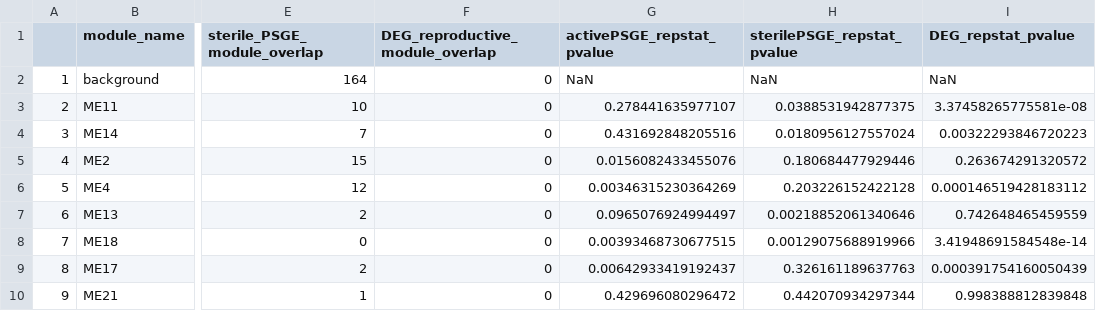
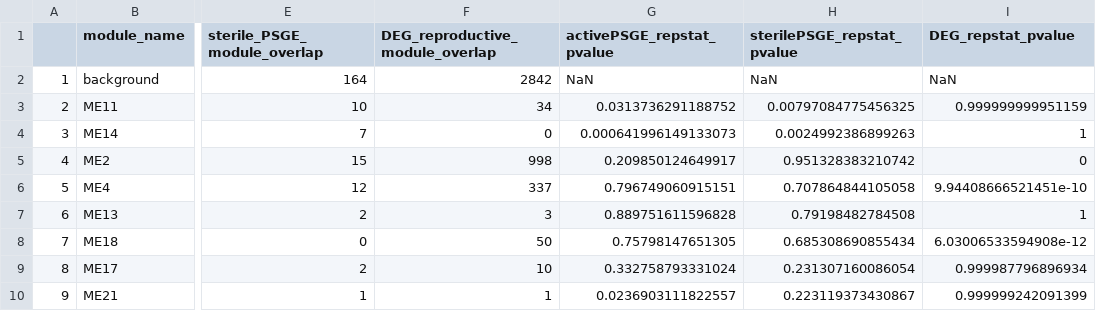
Before and after one commit to TheBeeGuy/WGCNA_Intragenomic_Conflict, a CSV file: output/ovary_moduleDEG_PSGE_overlap_results.csv, drawn as a sheet; only a part is shown, gaps mark what is left out; the diff covers the shown part only; the diff names each change by its address in the sheet, - before the commit and + after, or states it on an @@ line.

Commit message:
updating DEG/PSGE lists code and figures. hypergeometric tests for DEG and PSGE overlaps between tissues.

```diff
--- a/output/ovary_moduleDEG_PSGE_overlap_results.csv
+++ b/output/ovary_moduleDEG_PSGE_overlap_results.csv
-F2 (DEG_reproductive_module_overlap): 0
+F2 (DEG_reproductive_module_overlap): 2842
-F3 (DEG_reproductive_module_overlap): 0
+F3 (DEG_reproductive_module_overlap): 34
-G3 (activePSGE_repstat_pvalue): 0.278441635977107
+G3 (activePSGE_repstat_pvalue): 0.0313736291188752
-H3 (sterilePSGE_repstat_pvalue): 0.0388531942877375
+H3 (sterilePSGE_repstat_pvalue): 0.00797084775456325
-I3 (DEG_repstat_pvalue): 3.37458265775581e-08
+I3 (DEG_repstat_pvalue): 0.999999999951159
-G4 (activePSGE_repstat_pvalue): 0.431692848205516
+G4 (activePSGE_repstat_pvalue): 0.000641996149133073
-H4 (sterilePSGE_repstat_pvalue): 0.0180956127557024
+H4 (sterilePSGE_repstat_pvalue): 0.0024992386899263
-I4 (DEG_repstat_pvalue): 0.00322293846720223
+I4 (DEG_repstat_pvalue): 1
-F5 (DEG_reproductive_module_overlap): 0
+F5 (DEG_reproductive_module_overlap): 998
-G5 (activePSGE_repstat_pvalue): 0.0156082433455076
+G5 (activePSGE_repstat_pvalue): 0.209850124649917
-H5 (sterilePSGE_repstat_pvalue): 0.180684477929446
+H5 (sterilePSGE_repstat_pvalue): 0.951328383210742
-I5 (DEG_repstat_pvalue): 0.263674291320572
+I5 (DEG_repstat_pvalue): 0
-F6 (DEG_reproductive_module_overlap): 0
+F6 (DEG_reproductive_module_overlap): 337
-G6 (activePSGE_repstat_pvalue): 0.00346315230364269
+G6 (activePSGE_repstat_pvalue): 0.796749060915151
-H6 (sterilePSGE_repstat_pvalue): 0.203226152422128
+H6 (sterilePSGE_repstat_pvalue): 0.707864844105058
-I6 (DEG_repstat_pvalue): 0.000146519428183112
+I6 (DEG_repstat_pvalue): 9.94408666521451e-10
-F7 (DEG_reproductive_module_overlap): 0
+F7 (DEG_reproductive_module_overlap): 3
-G7 (activePSGE_repstat_pvalue): 0.0965076924994497
+G7 (activePSGE_repstat_pvalue): 0.889751611596828
-H7 (sterilePSGE_repstat_pvalue): 0.00218852061340646
+H7 (sterilePSGE_repstat_pvalue): 0.79198482784508
-I7 (DEG_repstat_pvalue): 0.742648465459559
+I7 (DEG_repstat_pvalue): 1
-F8 (DEG_reproductive_module_overlap): 0
+F8 (DEG_reproductive_module_overlap): 50
-G8 (activePSGE_repstat_pvalue): 0.00393468730677515
+G8 (activePSGE_repstat_pvalue): 0.75798147651305
-H8 (sterilePSGE_repstat_pvalue): 0.00129075688919966
+H8 (sterilePSGE_repstat_pvalue): 0.685308690855434
-I8 (DEG_repstat_pvalue): 3.41948691584548e-14
+I8 (DEG_repstat_pvalue): 6.03006533594908e-12
-F9 (DEG_reproductive_module_overlap): 0
+F9 (DEG_reproductive_module_overlap): 10
-G9 (activePSGE_repstat_pvalue): 0.00642933419192437
+G9 (activePSGE_repstat_pvalue): 0.332758793331024
-H9 (sterilePSGE_repstat_pvalue): 0.326161189637763
+H9 (sterilePSGE_repstat_pvalue): 0.231307160086054
-I9 (DEG_repstat_pvalue): 0.000391754160050439
+I9 (DEG_repstat_pvalue): 0.999987796896934
-F10 (DEG_reproductive_module_overlap): 0
+F10 (DEG_reproductive_module_overlap): 1
-G10 (activePSGE_repstat_pvalue): 0.429696080296472
+G10 (activePSGE_repstat_pvalue): 0.0236903111822557
-H10 (sterilePSGE_repstat_pvalue): 0.442070934297344
+H10 (sterilePSGE_repstat_pvalue): 0.223119373430867
-I10 (DEG_repstat_pvalue): 0.998388812839848
+I10 (DEG_repstat_pvalue): 0.999999242091399
```
Also changed, not shown: 59 edited cells elsewhere in this file, output/brain_moduleDEG_PSGE_overlap_results.csv, 14 other files.
